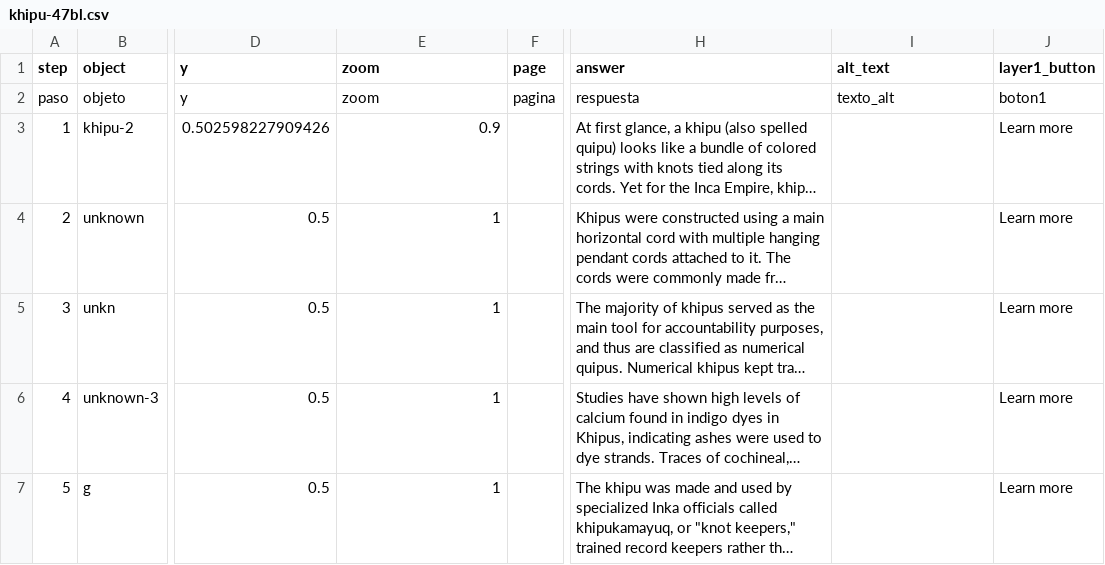
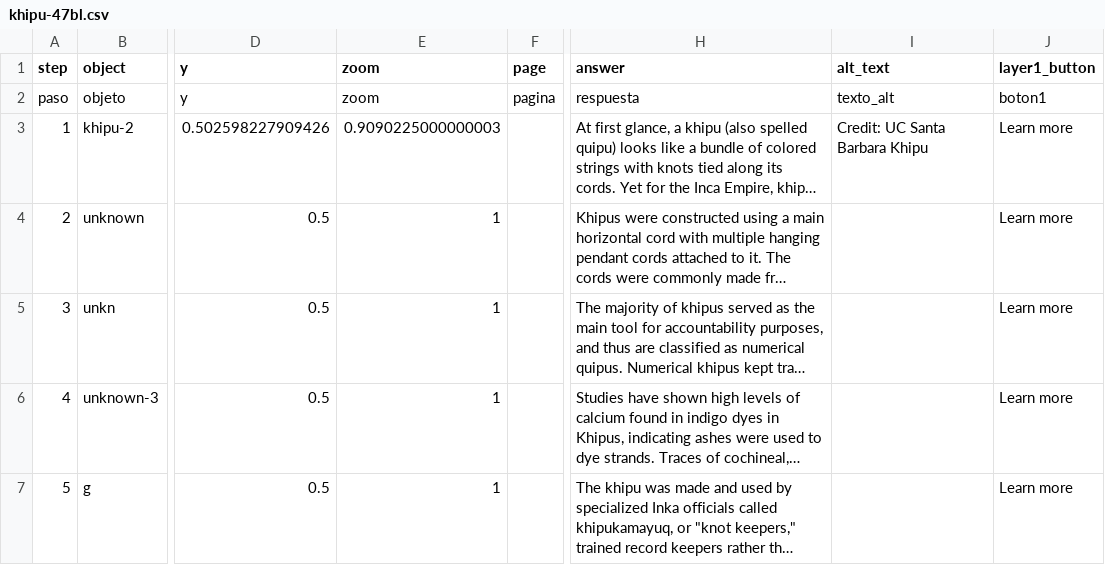
Before and after one commit to nimidosanjh/test, a CSV file: telar-content/spreadsheets/khipu-47bl.csv, drawn as a sheet; only a part is shown, gaps mark what is left out; long unchanged cells end in …; the diff names each change by its address in the sheet, - before the commit and + after, or states it on an @@ line.

Commit message:
Modify 1 story, change description
Changed:
  Story: Khipus: Knots of Knowledge in the Inca Empire

Published via Telar Compositor

```diff
--- a/telar-content/spreadsheets/khipu-47bl.csv
+++ b/telar-content/spreadsheets/khipu-47bl.csv
-E3 (zoom): 0.9
+E3 (zoom): 0.9090225000000003
-I3 (alt_text): (empty)
+I3 (alt_text): Credit: UC Santa Barbara Khipu
```
Also changed, not shown: 1 other file.
